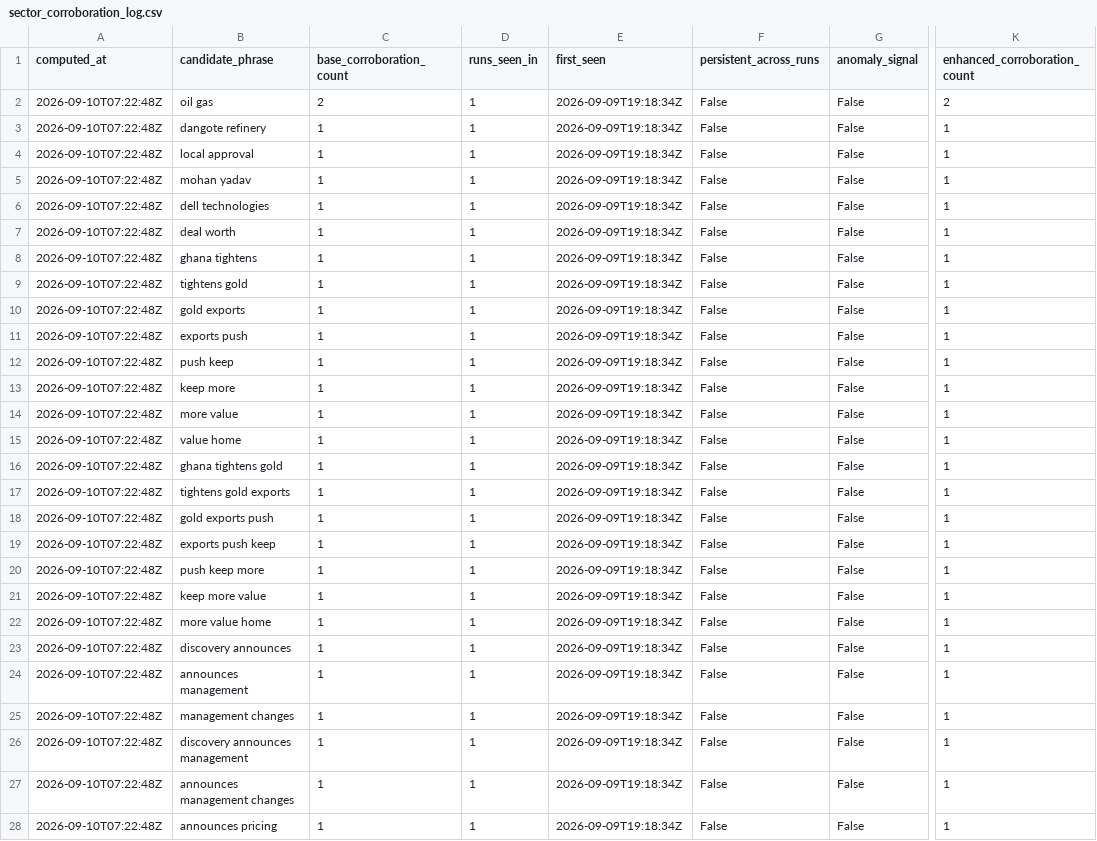
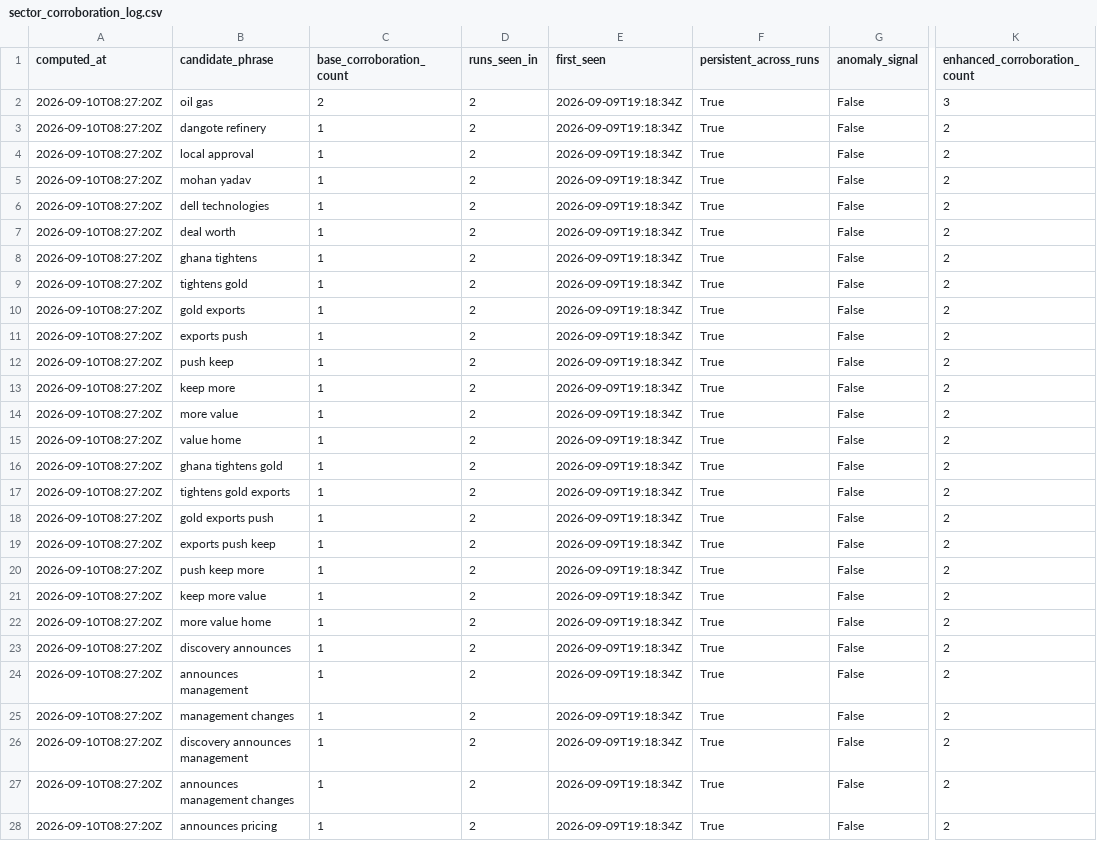
Before and after one commit to Malia-Skk/lndc-intelligence-radar, a CSV file: data/derived/sector_corroboration_log.csv, drawn as a sheet; only a part is shown, gaps mark what is left out; the diff covers the shown part only; the diff names each change by its address in the sheet, - before the commit and + after, or states it on an @@ line.

```diff
--- a/data/derived/sector_corroboration_log.csv
+++ b/data/derived/sector_corroboration_log.csv
-A2:A28 (computed_at): 2026-09-10T07:22:48Z
+A2:A28 (computed_at): 2026-09-10T08:27:20Z
-D2:D28 (runs_seen_in): 1
+D2:D28 (runs_seen_in): 2
-F2:F28 (persistent_across_runs): False
+F2:F28 (persistent_across_runs): True
-K2 (enhanced_corroboration_count): 2
+K2 (enhanced_corroboration_count): 3
-K3:K28 (enhanced_corroboration_count): 1
+K3:K28 (enhanced_corroboration_count): 2
```
Also changed, not shown: 52 edited cells elsewhere in this file.
